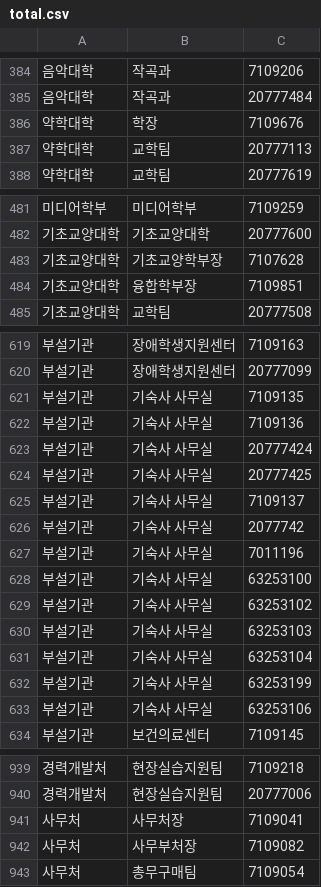
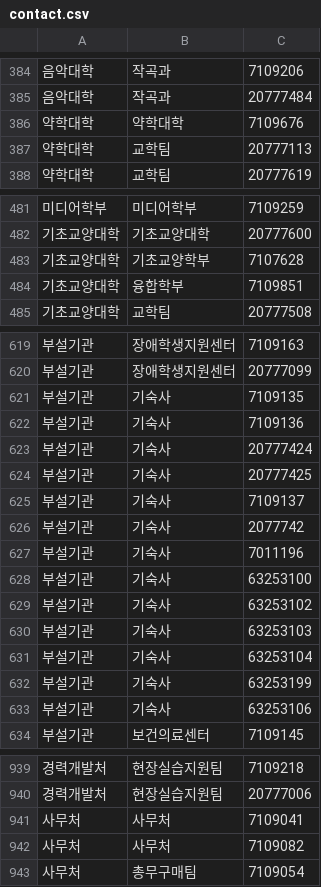
Before and after one commit to jiunoh/ssok, a CSV file: app/src/main/assets/contact.csv (was app/src/main/assets/total.csv), drawn as a sheet; only a part is shown, gaps mark what is left out; the diff covers the shown part only.

```diff
--- a/app/src/main/assets/total.csv
+++ b/app/src/main/assets/contact.csv
@@ -385,3 +385,3 @@
 음악대학,작곡과,20777484
-약학대학,학장,7109676
+약학대학,약학대학,7109676
 약학대학,교학팀,20777113
@@ -482,4 +482,4 @@
 기초교양대학,기초교양대학,20777600
-기초교양대학,기초교양학부장,7107628
-기초교양대학,융합학부장,7109851
+기초교양대학,기초교양학부,7107628
+기초교양대학,융합학부,7109851
 기초교양대학,교학팀,20777508
@@ -620,15 +620,15 @@
 부설기관,장애학생지원센터,20777099
-부설기관,기숙사 사무실,7109135
-부설기관,기숙사 사무실,7109136
-부설기관,기숙사 사무실,20777424
-부설기관,기숙사 사무실,20777425
-부설기관,기숙사 사무실,7109137
-부설기관,기숙사 사무실,2077742
-부설기관,기숙사 사무실,7011196
-부설기관,기숙사 사무실,63253100
-부설기관,기숙사 사무실,63253102
-부설기관,기숙사 사무실,63253103
-부설기관,기숙사 사무실,63253104
-부설기관,기숙사 사무실,63253199
-부설기관,기숙사 사무실,63253106
+부설기관,기숙사,7109135
+부설기관,기숙사,7109136
+부설기관,기숙사,20777424
+부설기관,기숙사,20777425
+부설기관,기숙사,7109137
+부설기관,기숙사,2077742
+부설기관,기숙사,7011196
+부설기관,기숙사,63253100
+부설기관,기숙사,63253102
+부설기관,기숙사,63253103
+부설기관,기숙사,63253104
+부설기관,기숙사,63253199
+부설기관,기숙사,63253106
 부설기관,보건의료센터,7109145
@@ -940,4 +940,4 @@
 경력개발처,현장실습지원팀,20777006
-사무처,사무처장,7109041
-사무처,사무부처장,7109082
+사무처,사무처,7109041
+사무처,사무처,7109082
 사무처,총무구매팀,7109054
```
Also changed, not shown: 1 edited cell elsewhere in this file, 1 other file.
